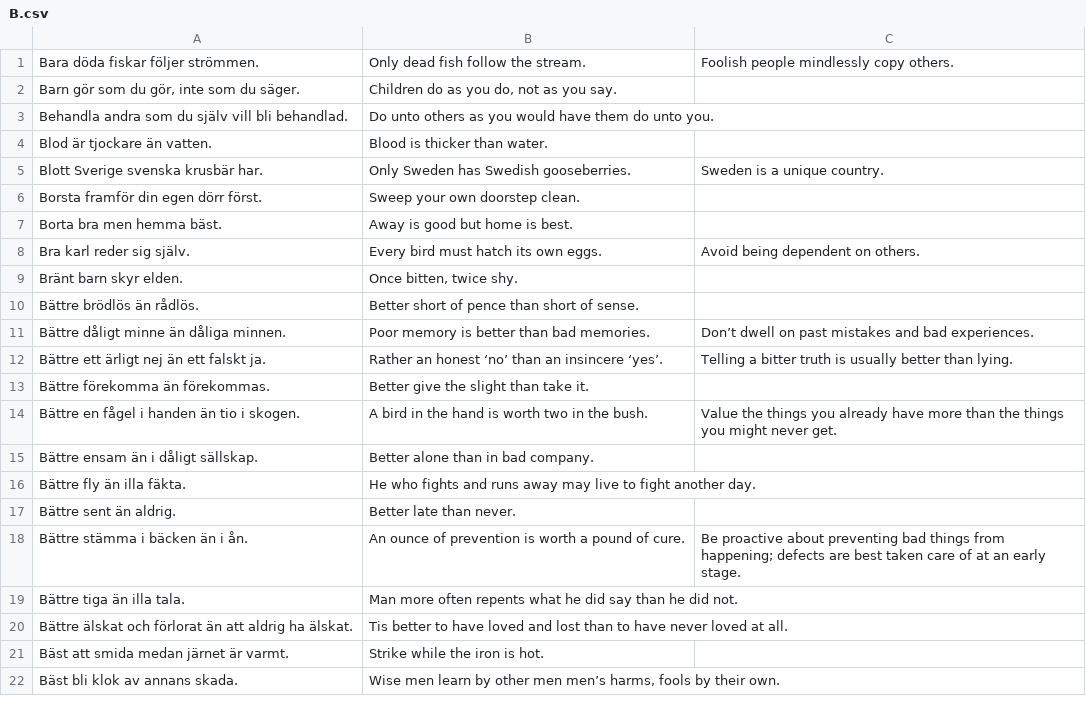
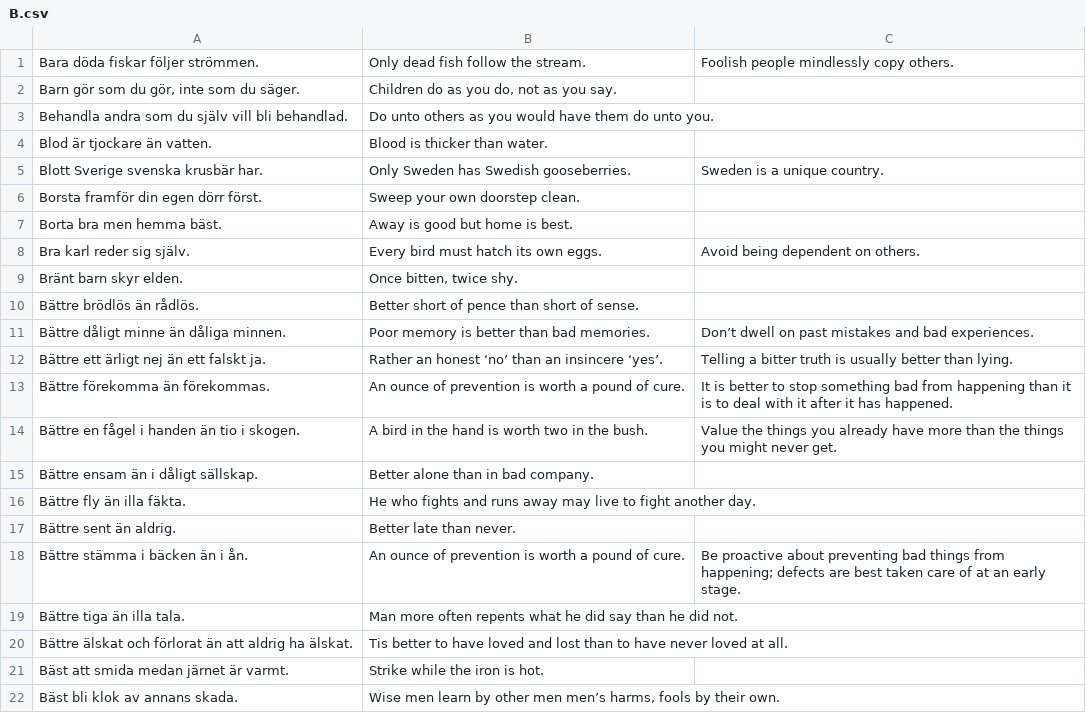
Before and after one commit to svenskan/database, a CSV file: database/B.csv, drawn as a sheet; the diff names each change by its address in the sheet, - before the commit and + after, or states it on an @@ line.

Commit message:
Update the database

```diff
--- a/database/B.csv
+++ b/database/B.csv
-B13: Better give the slight than take it.
+B13: An ounce of prevention is worth a pound of cure.
-C13: (empty)
+C13: It is better to stop something bad from happening than it is to deal with it after it has happened.
```
Also changed, not shown: 2 other files.
